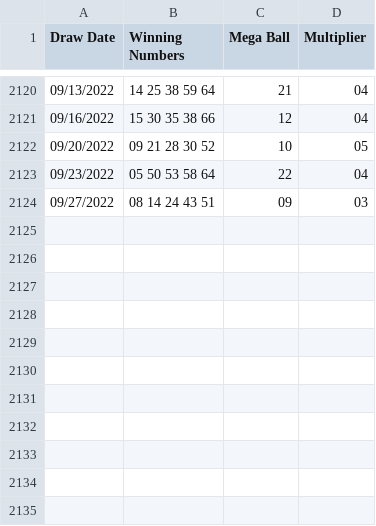
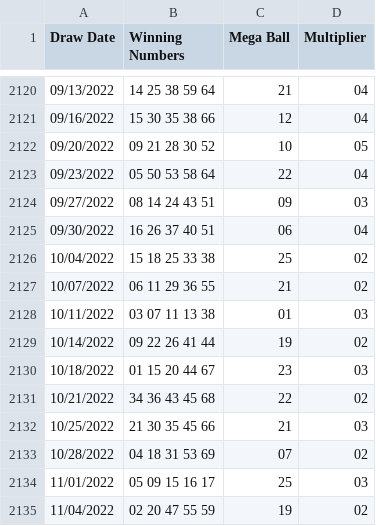
Before and after one commit to luisc/slightlybetterlotteryodds, a CSV file: data/mega-millions.csv, drawn as a sheet; only a part is shown, gaps mark what is left out.

```diff
--- a/data/mega-millions.csv
+++ b/data/mega-millions.csv
@@ -2124 +2124,12 @@ Draw Date,Winning Numbers,Mega Ball,Multiplier
 09/27/2022,08 14 24 43 51,09,03
+09/30/2022,16 26 37 40 51,06,04
+10/04/2022,15 18 25 33 38,25,02
+10/07/2022,06 11 29 36 55,21,02
+10/11/2022,03 07 11 13 38,01,03
+10/14/2022,09 22 26 41 44,19,02
+10/18/2022,01 15 20 44 67,23,03
+10/21/2022,34 36 43 45 68,22,02
+10/25/2022,21 30 35 45 66,21,03
+10/28/2022,04 18 31 53 69,07,02
+11/01/2022,05 09 15 16 17,25,03
+11/04/2022,02 20 47 55 59,19,02
```
Also changed, not shown: data/cash4life.csv, data/ny_lotto.csv, 5 other files.
